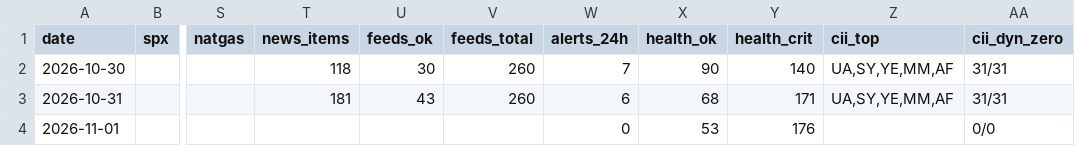
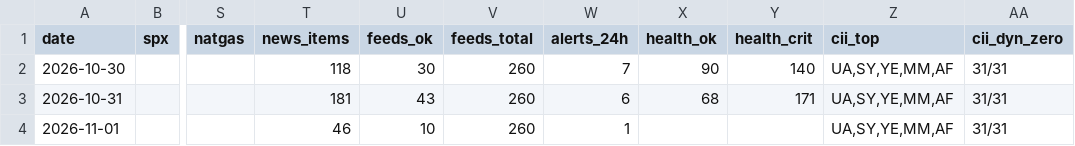
Before and after one commit to Jnternet/world_monitor_reports, a CSV file: raw/series.csv, drawn as a sheet; only a part is shown, gaps mark what is left out; the diff names each change by its address in the sheet, - before the commit and + after, or states it on an @@ line.

```diff
--- a/raw/series.csv
+++ b/raw/series.csv
-T4 (news_items): (empty)
+T4 (news_items): 46
-U4 (feeds_ok): (empty)
+U4 (feeds_ok): 10
-V4 (feeds_total): (empty)
+V4 (feeds_total): 260
-W4 (alerts_24h): 0
+W4 (alerts_24h): 1
-X4 (health_ok): 53
+X4 (health_ok): (empty)
-Y4 (health_crit): 176
+Y4 (health_crit): (empty)
-Z4 (cii_top): (empty)
+Z4 (cii_top): UA,SY,YE,MM,AF
-AA4 (cii_dyn_zero): 0/0
+AA4 (cii_dyn_zero): 31/31
```
Also changed, not shown: 4 other files.
